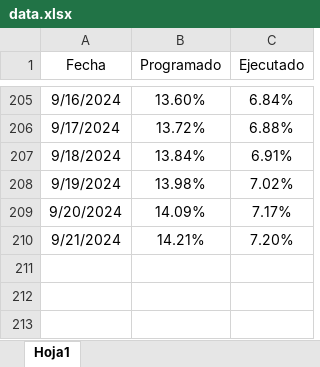
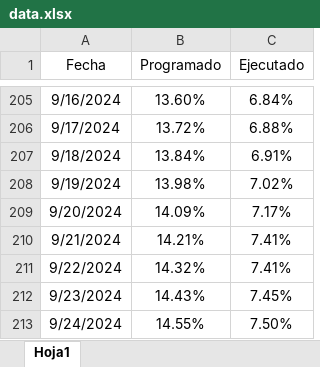
Before and after one commit to BaronDiego/app_dash_plotly, an Excel workbook: data.xlsx, sheet Hoja1, drawn as a sheet; only a part is shown, gaps mark what is left out; values as stored, in another font and other column widths than the file's, no borders; table styles not drawn; the diff names each change by its address in the sheet, - before the commit and + after, or states it on an @@ line.

```diff
--- a/data.xlsx (sheet Hoja1)
+++ b/data.xlsx (sheet Hoja1)
-C210 (Ejecutado): 7.20%
+C210 (Ejecutado): 7.41%
+row 211: 9/22/2024 | 14.32% | 7.41%
+row 212: 9/23/2024 | 14.43% | 7.45%
+row 213: 9/24/2024 | 14.55% | 7.50%
```
Also changed, not shown: 1 other file.
